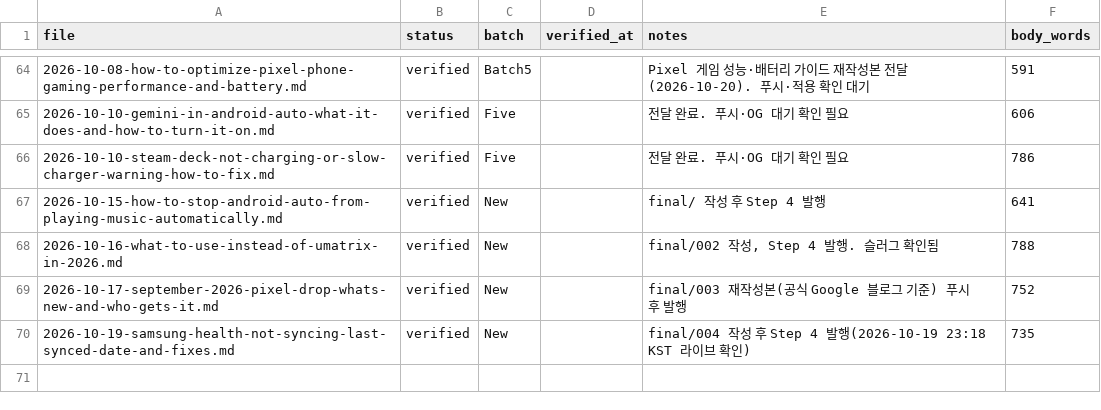
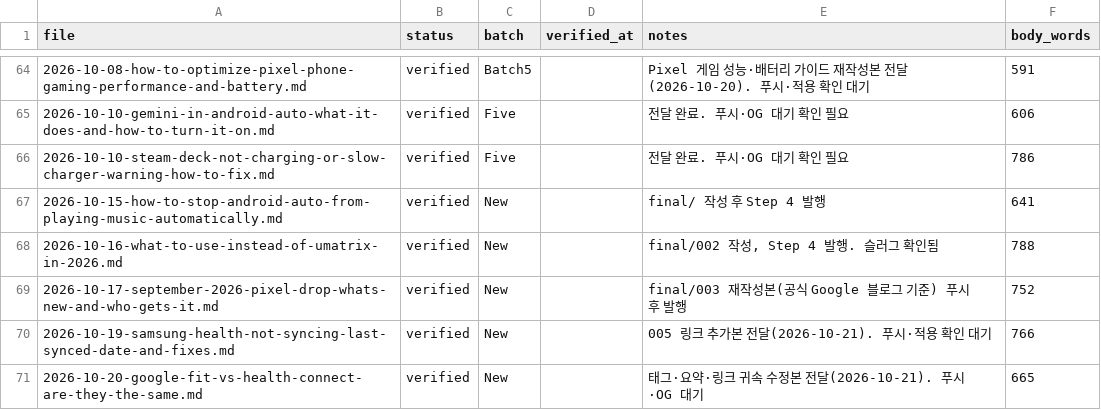
Before and after one commit to baek2731/frontbuffer, a CSV file: research_data/revision_log.csv, drawn as a sheet; only a part is shown, gaps mark what is left out.

```diff
--- a/research_data/revision_log.csv
+++ b/research_data/revision_log.csv
@@ -69,2 +69,3 @@
 2026-10-17-september-2026-pixel-drop-whats-new-and-who-gets-it.md,verified,New,,final/003 재작성본(공식 Google 블로그 기준) 푸시 후 발행,752
-2026-10-19-samsung-health-not-syncing-last-synced-date-and-fixes.md,verified,New,,final/004 작성 후 Step 4 발행(2026-10-19 23:18 KST 라이브 확인),735
+2026-10-19-samsung-health-not-syncing-last-synced-date-and-fixes.md,verified,New,,005 링크 추가본 전달(2026-10-21). 푸시·적용 확인 대기,766
+2026-10-20-google-fit-vs-health-connect-are-they-the-same.md,verified,New,,태그·요약·링크 귀속 수정본 전달(2026-10-21). 푸시·OG 대기,665
```
Also changed, not shown: 1 other file.
